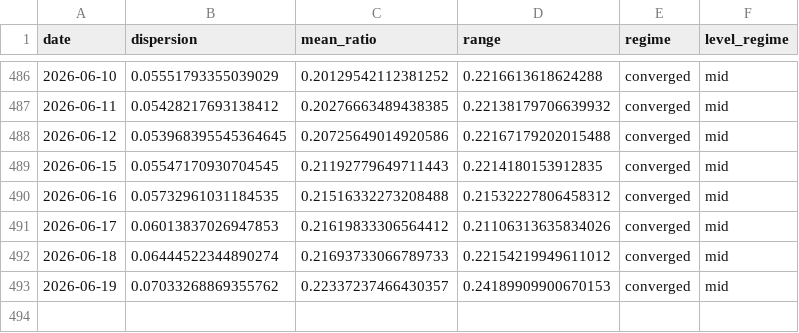
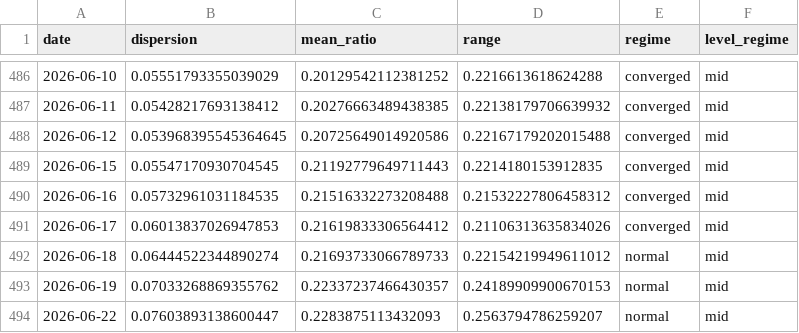
Before and after one commit to sydcurie/uptrend-dashboard, a CSV file: data/sector_dispersion.csv, drawn as a sheet; only a part is shown, gaps mark what is left out.

```diff
--- a/data/sector_dispersion.csv
+++ b/data/sector_dispersion.csv
@@ -491,3 +491,4 @@ date,dispersion,mean_ratio,range,regime,level_regime
 2026-06-17,0.06013837026947853,0.21619833306564412,0.21106313635834026,converged,mid
-2026-06-18,0.06444522344890274,0.21693733066789733,0.22154219949611012,converged,mid
-2026-06-19,0.07033268869355762,0.22337237466430357,0.24189909900670153,converged,mid
+2026-06-18,0.06444522344890274,0.21693733066789733,0.22154219949611012,normal,mid
+2026-06-19,0.07033268869355762,0.22337237466430357,0.24189909900670153,normal,mid
+2026-06-22,0.07603893138600447,0.2283875113432093,0.2563794786259207,normal,mid
```
Also changed, not shown: data/industry_summary.csv, data/sector_summary.csv, 2 other files.
